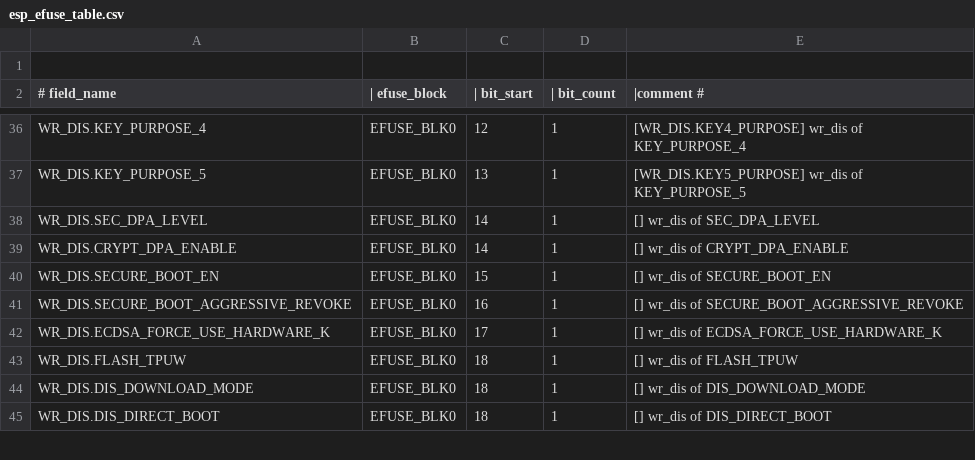
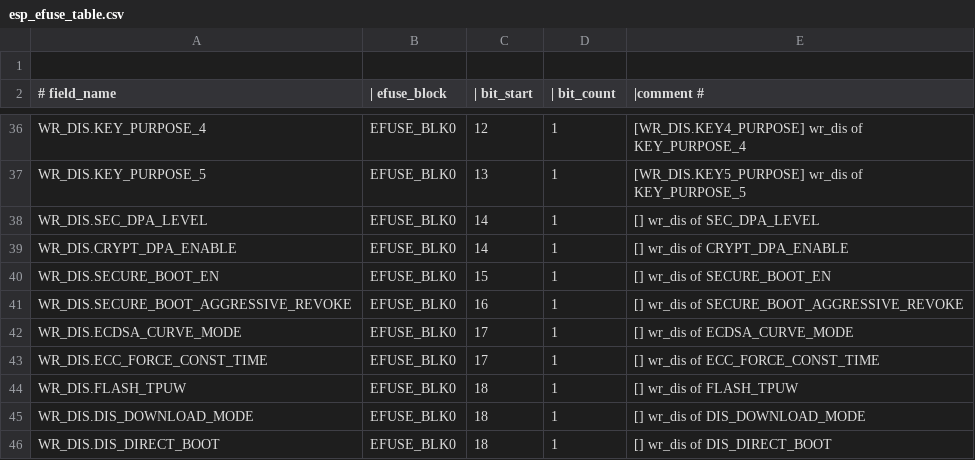
Before and after one commit to 461911662/esp-hal-3rdparty, a CSV file: components/efuse/esp32h21/esp_efuse_table.csv, drawn as a sheet; only a part is shown, gaps mark what is left out.

Commit message:
feat: add efuses for esp32h21
This commit adds ecdsa efuses for esp32h21

```diff
--- a/components/efuse/esp32h21/esp_efuse_table.csv
+++ b/components/efuse/esp32h21/esp_efuse_table.csv
@@ -41,3 +41,4 @@ WR_DIS.SECURE_BOOT_EN,                           EFUSE_BLK0,  15,   1, [] wr_dis
 WR_DIS.SECURE_BOOT_AGGRESSIVE_REVOKE,            EFUSE_BLK0,  16,   1, [] wr_dis of SECURE_BOOT_AGGRESSIVE_REVOKE
-WR_DIS.ECDSA_FORCE_USE_HARDWARE_K,               EFUSE_BLK0,  17,   1, [] wr_dis of ECDSA_FORCE_USE_HARDWARE_K
+WR_DIS.ECDSA_CURVE_MODE,                         EFUSE_BLK0,  17,   1, [] wr_dis of ECDSA_CURVE_MODE
+WR_DIS.ECC_FORCE_CONST_TIME,                     EFUSE_BLK0,  17,   1, [] wr_dis of ECC_FORCE_CONST_TIME
 WR_DIS.FLASH_TPUW,                               EFUSE_BLK0,  18,   1, [] wr_dis of FLASH_TPUW
```
Also changed, not shown: 4 other files.
